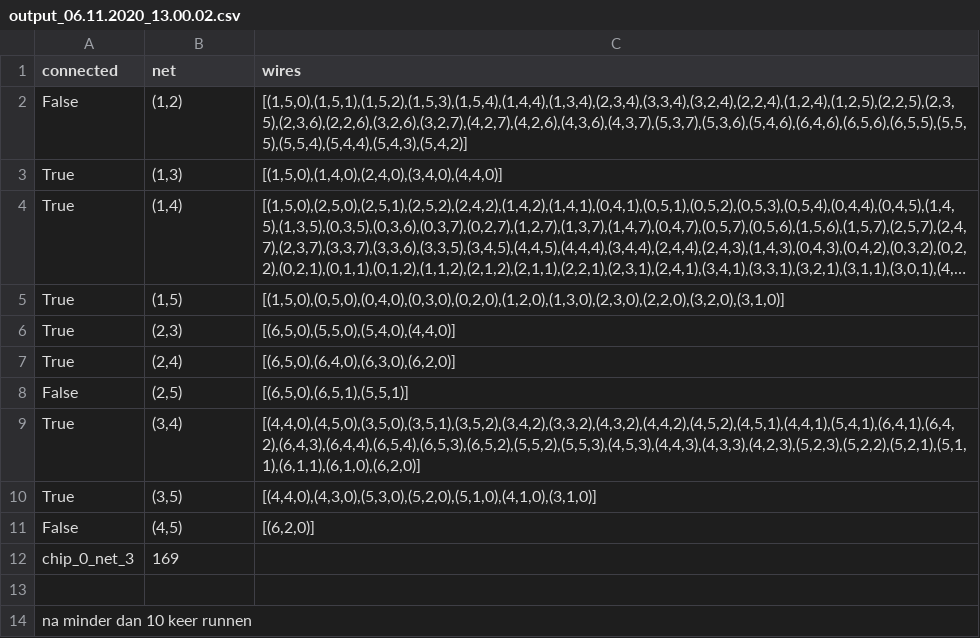
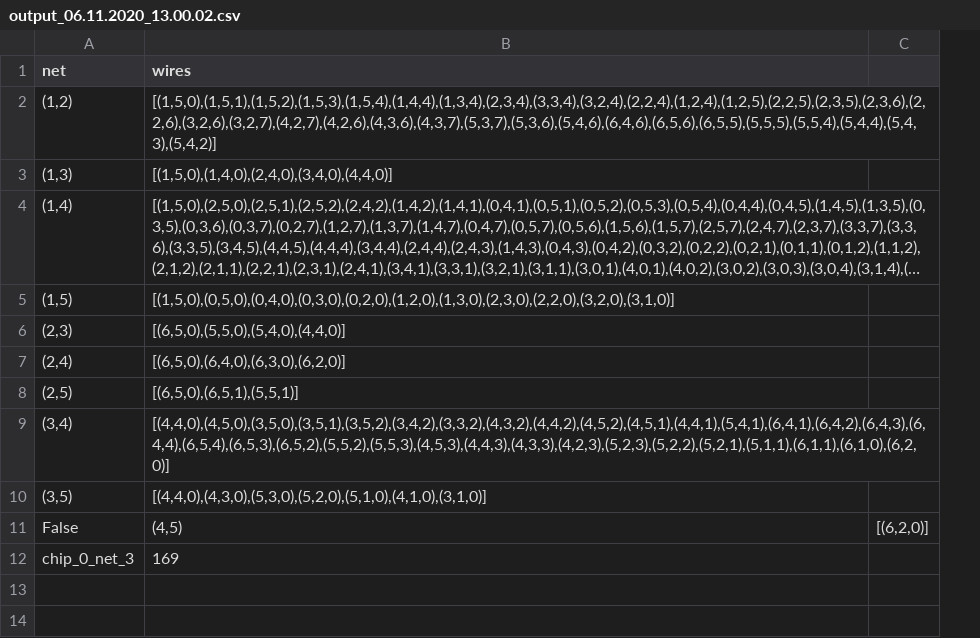
Before and after one commit to lisaeindhoven/chips-and-circuits, a CSV file: data/highlighted_results/random/chip_0_net_3/output_06.11.2020_13.00.02.csv, drawn as a sheet; long unchanged cells end in …; removed rows and columns are numbered as before the commit, all else as after; the diff names each change by its address in the sheet, - before the commit and + after, or states it on an @@ line.

```diff
--- a/data/highlighted_results/random/chip_0_net_3/output_06.11.2020_13.00.02.csv
+++ b/data/highlighted_results/random/chip_0_net_3/output_06.11.2020_13.00.02.csv
-column A (connected), rows 2-10: False | True | True | True | True | True | False | True | True; row 14: na minder dan 10 keer runnen
+column C, row 11: [(6,2,0)]
-row 11: False | (4,5) | [(6,2,0)]
-row 12: chip_0_net_3 | 169
-row 11: (empty)
+row 11: False | (4,5) | [(6,2,0)]
-A12 (net): (empty)
+A12 (net): chip_0_net_3
-B12 (wires): (empty)
+B12 (wires): 169
```
Also changed, not shown: data/highlighted_results/cheap_intersections/chip_2_net_9/output_06.23.2020_16.05.12.csv, data/highlighted_results/hilldescent/chip_2_net_9/output_06.23.2020_16.17.07.csv, 5 other files.
